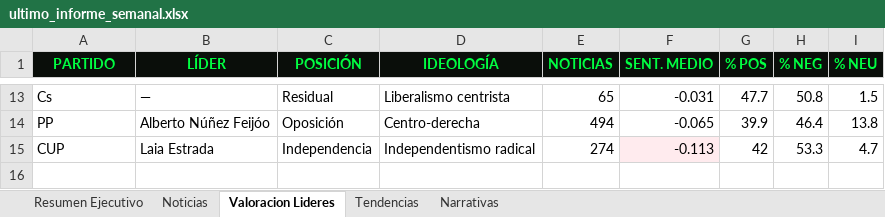
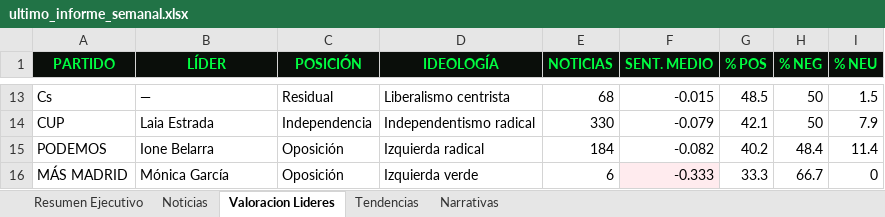
Before and after one commit to mcasrom/SIEG-Politica-Nacional-, an Excel workbook: data/export/ultimo_informe_semanal.xlsx, sheet Valoracion Lideres, drawn as a sheet; only a part is shown, gaps mark what is left out; values as stored, in another font and other column widths than the file's, no borders; removed rows and columns are numbered as before the commit, all else as after; the diff covers the shown part only; the diff names each change by its address in the sheet, - before the commit and + after, or states it on an @@ line.

```diff
--- a/data/export/ultimo_informe_semanal.xlsx (sheet Valoracion Lideres)
+++ b/data/export/ultimo_informe_semanal.xlsx (sheet Valoracion Lideres)
-E13 (NOTICIAS): 65
+E13 (NOTICIAS): 68
-F13 (SENT. MEDIO): -0.031
+F13 (SENT. MEDIO): -0.015
-G13 (% POS): 47.7
+G13 (% POS): 48.5
-H13 (% NEG): 50.8
+H13 (% NEG): 50
-row 14: PP | Alberto Núñez Feijóo | Oposición | Centro-derecha | 494 | -0.065 | 39.9 | 46.4 | 13.8
-E14 (NOTICIAS): 274
+E14 (NOTICIAS): 330
-F14 (SENT. MEDIO): -0.113
+F14 (SENT. MEDIO): -0.079
-F14 fill: #FFEBEE
+F14 fill: none
-G14 (% POS): 42
+G14 (% POS): 42.1
-H14 (% NEG): 53.3
+H14 (% NEG): 50
-I14 (% NEU): 4.7
+I14 (% NEU): 7.9
+row 15: PODEMOS | Ione Belarra | Oposición | Izquierda radical | 184 | -0.082 | 40.2 | 48.4 | 11.4
+row 16: MÁS MADRID | Mónica García | Oposición | Izquierda verde | 6 | -0.333 | 33.3 | 66.7 | 0
```
Also changed, not shown: 8 added rows, 8 removed rows, 14 edited cells and cell formats elsewhere in this sheet, sheet Noticias, sheet Tendencias, sheet Narrativas, sheet Resumen Ejecutivo, 11 other files.
